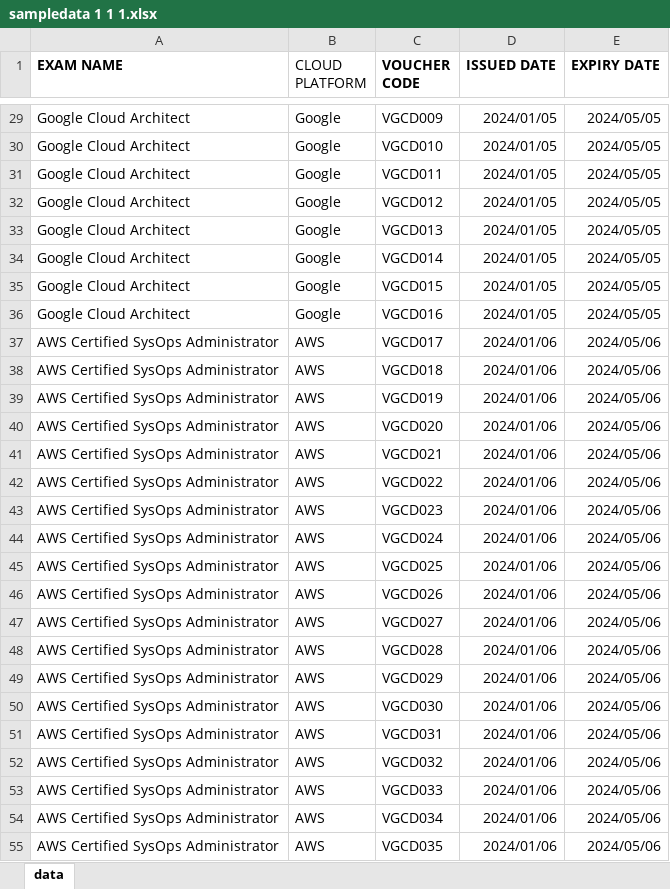
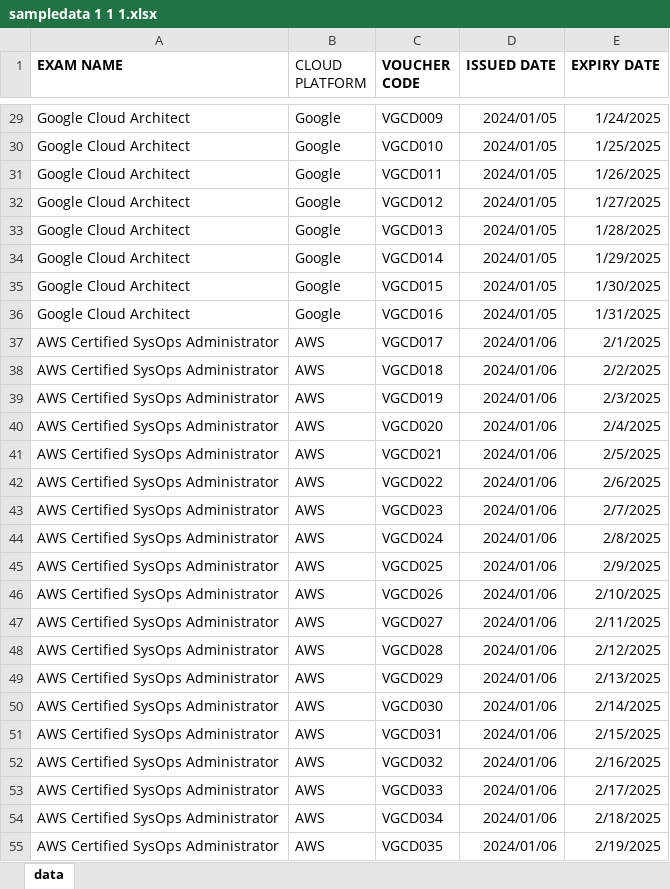
Before and after one commit to Sana0104/SanaResume, an Excel workbook: sampledata 1 1 1.xlsx, sheet data, drawn as a sheet; only a part is shown, gaps mark what is left out; values as stored, in another font and other column widths than the file's, no borders; the diff covers the shown part only; the diff names each change by its address in the sheet, - before the commit and + after, or states it on an @@ line.

```diff
--- a/sampledata 1 1 1.xlsx (sheet data)
+++ b/sampledata 1 1 1.xlsx (sheet data)
-E29 (EXPIRY DATE): 2024/05/05
+E29 (EXPIRY DATE): 1/24/2025
-E30 (EXPIRY DATE): 2024/05/05
+E30 (EXPIRY DATE): 1/25/2025
-E31 (EXPIRY DATE): 2024/05/05
+E31 (EXPIRY DATE): 1/26/2025
-E32 (EXPIRY DATE): 2024/05/05
+E32 (EXPIRY DATE): 1/27/2025
-E33 (EXPIRY DATE): 2024/05/05
+E33 (EXPIRY DATE): 1/28/2025
-E34 (EXPIRY DATE): 2024/05/05
+E34 (EXPIRY DATE): 1/29/2025
-E35 (EXPIRY DATE): 2024/05/05
+E35 (EXPIRY DATE): 1/30/2025
-E36 (EXPIRY DATE): 2024/05/05
+E36 (EXPIRY DATE): 1/31/2025
-E37 (EXPIRY DATE): 2024/05/06
+E37 (EXPIRY DATE): 2/1/2025
-E38 (EXPIRY DATE): 2024/05/06
+E38 (EXPIRY DATE): 2/2/2025
-E39 (EXPIRY DATE): 2024/05/06
+E39 (EXPIRY DATE): 2/3/2025
-E40 (EXPIRY DATE): 2024/05/06
+E40 (EXPIRY DATE): 2/4/2025
-E41 (EXPIRY DATE): 2024/05/06
+E41 (EXPIRY DATE): 2/5/2025
-E42 (EXPIRY DATE): 2024/05/06
+E42 (EXPIRY DATE): 2/6/2025
-E43 (EXPIRY DATE): 2024/05/06
+E43 (EXPIRY DATE): 2/7/2025
-E44 (EXPIRY DATE): 2024/05/06
+E44 (EXPIRY DATE): 2/8/2025
-E45 (EXPIRY DATE): 2024/05/06
+E45 (EXPIRY DATE): 2/9/2025
-E46 (EXPIRY DATE): 2024/05/06
+E46 (EXPIRY DATE): 2/10/2025
-E47 (EXPIRY DATE): 2024/05/06
+E47 (EXPIRY DATE): 2/11/2025
-E48 (EXPIRY DATE): 2024/05/06
+E48 (EXPIRY DATE): 2/12/2025
-E49 (EXPIRY DATE): 2024/05/06
+E49 (EXPIRY DATE): 2/13/2025
-E50 (EXPIRY DATE): 2024/05/06
+E50 (EXPIRY DATE): 2/14/2025
-E51 (EXPIRY DATE): 2024/05/06
+E51 (EXPIRY DATE): 2/15/2025
-E52 (EXPIRY DATE): 2024/05/06
+E52 (EXPIRY DATE): 2/16/2025
-E53 (EXPIRY DATE): 2024/05/06
+E53 (EXPIRY DATE): 2/17/2025
-E54 (EXPIRY DATE): 2024/05/06
+E54 (EXPIRY DATE): 2/18/2025
-E55 (EXPIRY DATE): 2024/05/06
+E55 (EXPIRY DATE): 2/19/2025
```
Also changed, not shown: 312 edited cells elsewhere in this sheet.
